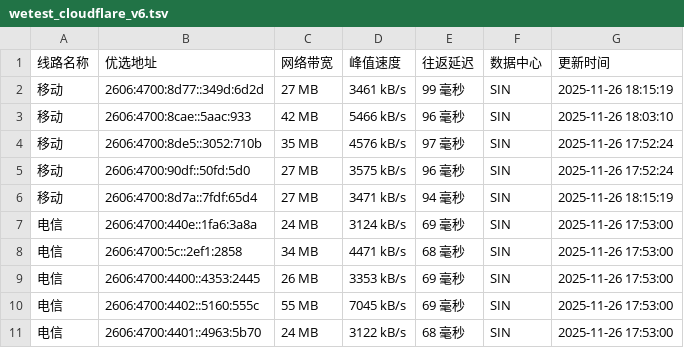
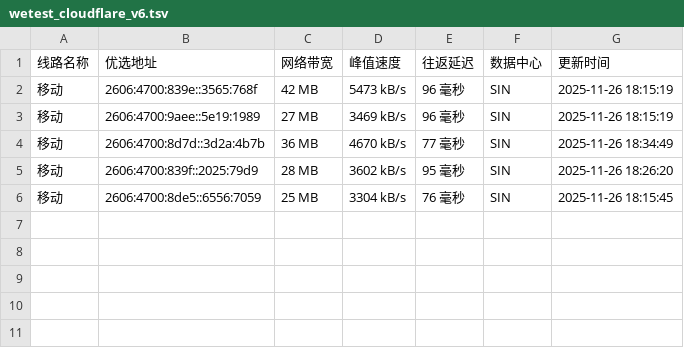
Before and after one commit to CF-IP/cf-ip.github.io, a TSV file: data/wetest_cloudflare_v6.tsv, drawn as a sheet.

```diff
--- a/data/wetest_cloudflare_v6.tsv
+++ b/data/wetest_cloudflare_v6.tsv
@@ -1,11 +1,6 @@
 线路名称	优选地址	网络带宽	峰值速度	往返延迟	数据中心	更新时间
-移动	2606:4700:8d77::349d:6d2d	27 MB	3461 kB/s	99 毫秒	SIN	2025-11-26 18:15:19
-移动	2606:4700:8cae::5aac:933	42 MB	5466 kB/s	96 毫秒	SIN	2025-11-26 18:03:10
-移动	2606:4700:8de5::3052:710b	35 MB	4576 kB/s	97 毫秒	SIN	2025-11-26 17:52:24
-移动	2606:4700:90df::50fd:5d0	27 MB	3575 kB/s	96 毫秒	SIN	2025-11-26 17:52:24
-移动	2606:4700:8d7a::7fdf:65d4	27 MB	3471 kB/s	94 毫秒	SIN	2025-11-26 18:15:19
-电信	2606:4700:440e::1fa6:3a8a	24 MB	3124 kB/s	69 毫秒	SIN	2025-11-26 17:53:00
-电信	2606:4700:5c::2ef1:2858	34 MB	4471 kB/s	68 毫秒	SIN	2025-11-26 17:53:00
-电信	2606:4700:4400::4353:2445	26 MB	3353 kB/s	69 毫秒	SIN	2025-11-26 17:53:00
-电信	2606:4700:4402::5160:555c	55 MB	7045 kB/s	69 毫秒	SIN	2025-11-26 17:53:00
-电信	2606:4700:4401::4963:5b70	24 MB	3122 kB/s	68 毫秒	SIN	2025-11-26 17:53:00
+移动	2606:4700:839e::3565:768f	42 MB	5473 kB/s	96 毫秒	SIN	2025-11-26 18:15:19
+移动	2606:4700:9aee::5e19:1989	27 MB	3469 kB/s	96 毫秒	SIN	2025-11-26 18:15:19
+移动	2606:4700:8d7d::3d2a:4b7b	36 MB	4670 kB/s	77 毫秒	SIN	2025-11-26 18:34:49
+移动	2606:4700:839f::2025:79d9	28 MB	3602 kB/s	95 毫秒	SIN	2025-11-26 18:26:20
+移动	2606:4700:8de5::6556:7059	25 MB	3304 kB/s	76 毫秒	SIN	2025-11-26 18:15:45
```
Also changed, not shown: data/wetest_cloudflare_v4.tsv, 3 other files.
